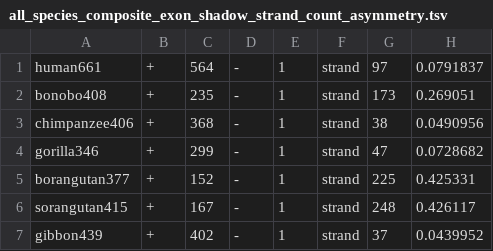
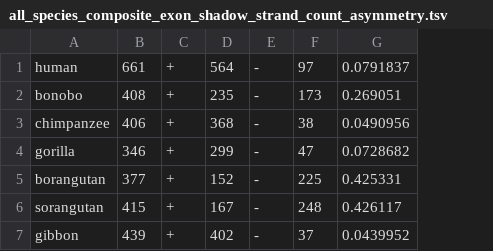
Before and after one commit to AswinSSoman/SCFR_aswin, a TSV file: aswin/exon_shadow/Strand_asymmetry/all_species_composite_exon_shadow_strand_count_asymmetry.tsv, drawn as a sheet; removed rows and columns are numbered as before the commit, all else as after; the diff names each change by its address in the sheet, - before the commit and + after, or states it on an @@ line.

```diff
--- a/aswin/exon_shadow/Strand_asymmetry/all_species_composite_exon_shadow_strand_count_asymmetry.tsv
+++ b/aswin/exon_shadow/Strand_asymmetry/all_species_composite_exon_shadow_strand_count_asymmetry.tsv
-column A, rows 1-7: human661 | bonobo408 | chimpanzee406 | gorilla346 | borangutan377 | sorangutan415 | gibbon439
+column A, rows 1-7: human | bonobo | chimpanzee | gorilla | borangutan | sorangutan | gibbon
+column B, rows 1-7: 661 | 408 | 406 | 346 | 377 | 415 | 439
-column E, rows 1-7: all 1
-column F, rows 1-7: all strand
```
Also changed, not shown: aswin/exon_shadow/Strand_asymmetry/all_species_multi_exon_shadow_strand_count_asymmetry.tsv, aswin/exon_shadow/Strand_asymmetry/all_species_single_exon_shadow_strand_count_asymmetry.tsv.
